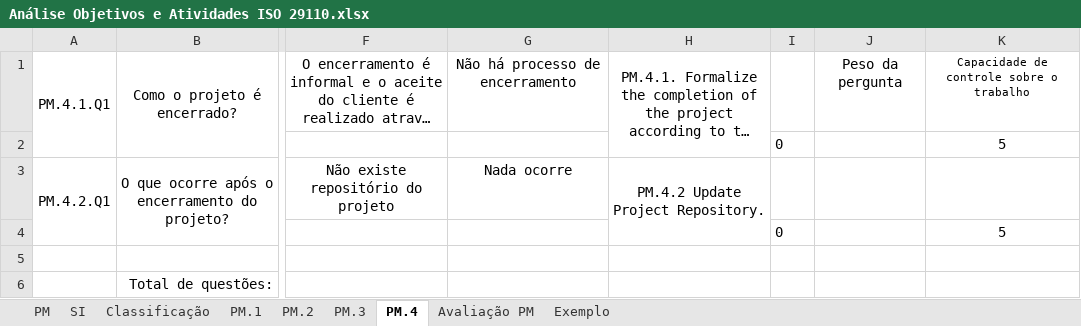
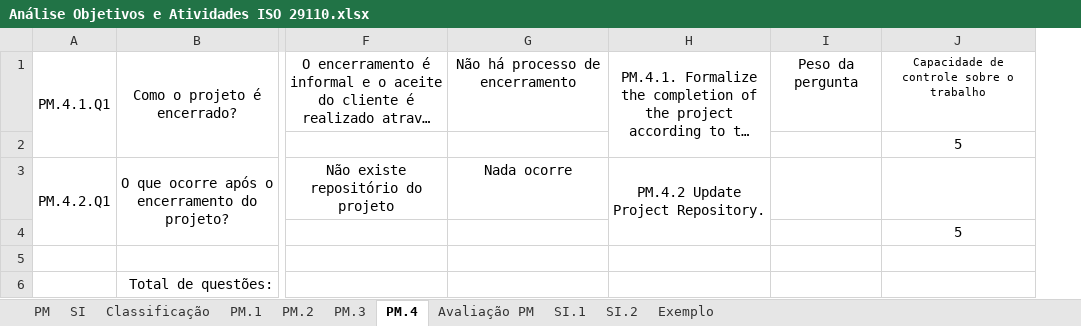
Before and after one commit to gmafonso/mestrado, an Excel workbook: Análise questionário/Análise Objetivos e Atividades ISO 29110.xlsx, sheet PM.4, drawn as a sheet; only a part is shown, gaps mark what is left out; long unchanged cells end in …; values as stored, in another font and other column widths than the file's, no borders; the diff names each change by its address in the sheet, - before the commit and + after, or states it on an @@ line.

```diff
--- a/Análise questionário/Análise Objetivos e Atividades ISO 29110.xlsx (sheet PM.4)
+++ b/Análise questionário/Análise Objetivos e Atividades ISO 29110.xlsx (sheet PM.4)
+sheet tab: SI.1
+sheet tab: SI.2
-column I, rows 2-4: 0 |  | 0
```
Also changed, not shown: formulas that keep their value, 1 other file.
